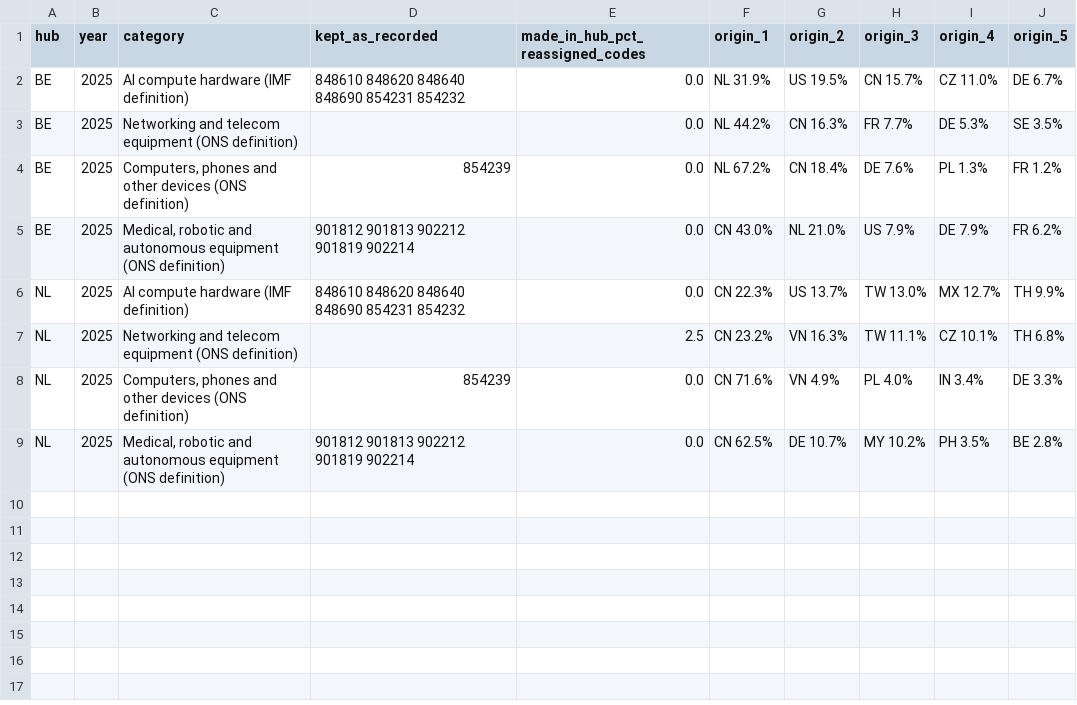
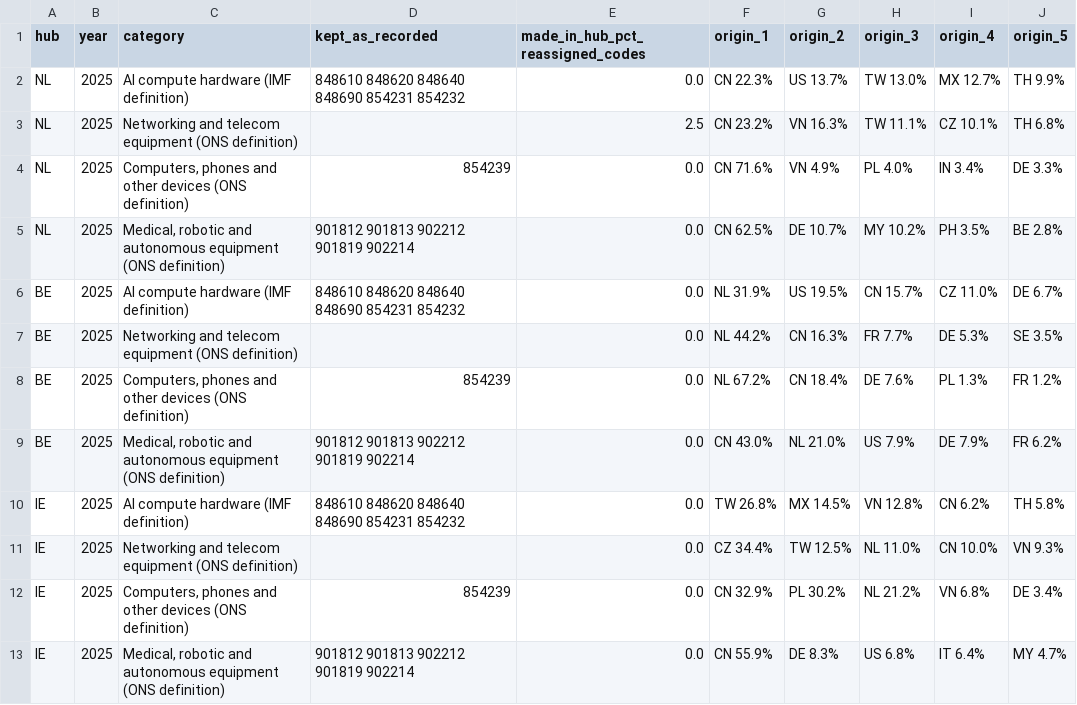
Before and after one commit to Emily-coding/ukmacro, a CSV file: data/trade/ai/ai_hub_origins.csv, drawn as a sheet.

```diff
--- a/data/trade/ai/ai_hub_origins.csv
+++ b/data/trade/ai/ai_hub_origins.csv
@@ -1,2 +1,6 @@
 hub,year,category,kept_as_recorded,made_in_hub_pct_reassigned_codes,origin_1,origin_2,origin_3,origin_4,origin_5
+NL,2025,AI compute hardware (IMF definition),848610 848620 848640 848690 854231 854232,0.0,CN 22.3%,US 13.7%,TW 13.0%,MX 12.7%,TH 9.9%
+NL,2025,Networking and telecom equipment (ONS definition),,2.5,CN 23.2%,VN 16.3%,TW 11.1%,CZ 10.1%,TH 6.8%
+NL,2025,"Computers, phones and other devices (ONS definition)",854239,0.0,CN 71.6%,VN 4.9%,PL 4.0%,IN 3.4%,DE 3.3%
+NL,2025,"Medical, robotic and autonomous equipment (ONS definition)",901812 901813 902212 901819 902214,0.0,CN 62.5%,DE 10.7%,MY 10.2%,PH 3.5%,BE 2.8%
 BE,2025,AI compute hardware (IMF definition),848610 848620 848640 848690 854231 854232,0.0,NL 31.9%,US 19.5%,CN 15.7%,CZ 11.0%,DE 6.7%
@@ -5,5 +9,5 @@ BE,2025,"Computers, phones and other devices (ONS definition)",854239,0.0,NL 67.
 BE,2025,"Medical, robotic and autonomous equipment (ONS definition)",901812 901813 902212 901819 902214,0.0,CN 43.0%,NL 21.0%,US 7.9%,DE 7.9%,FR 6.2%
-NL,2025,AI compute hardware (IMF definition),848610 848620 848640 848690 854231 854232,0.0,CN 22.3%,US 13.7%,TW 13.0%,MX 12.7%,TH 9.9%
-NL,2025,Networking and telecom equipment (ONS definition),,2.5,CN 23.2%,VN 16.3%,TW 11.1%,CZ 10.1%,TH 6.8%
-NL,2025,"Computers, phones and other devices (ONS definition)",854239,0.0,CN 71.6%,VN 4.9%,PL 4.0%,IN 3.4%,DE 3.3%
-NL,2025,"Medical, robotic and autonomous equipment (ONS definition)",901812 901813 902212 901819 902214,0.0,CN 62.5%,DE 10.7%,MY 10.2%,PH 3.5%,BE 2.8%
+IE,2025,AI compute hardware (IMF definition),848610 848620 848640 848690 854231 854232,0.0,TW 26.8%,MX 14.5%,VN 12.8%,CN 6.2%,TH 5.8%
+IE,2025,Networking and telecom equipment (ONS definition),,0.0,CZ 34.4%,TW 12.5%,NL 11.0%,CN 10.0%,VN 9.3%
+IE,2025,"Computers, phones and other devices (ONS definition)",854239,0.0,CN 32.9%,PL 30.2%,NL 21.2%,VN 6.8%,DE 3.4%
+IE,2025,"Medical, robotic and autonomous equipment (ONS definition)",901812 901813 902212 901819 902214,0.0,CN 55.9%,DE 8.3%,US 6.8%,IT 6.4%,MY 4.7%
```
Also changed, not shown: data/trade/ai/ai_top_partners.csv, data/trade/ai/ai_trade_by_country.csv, 10 other files.
